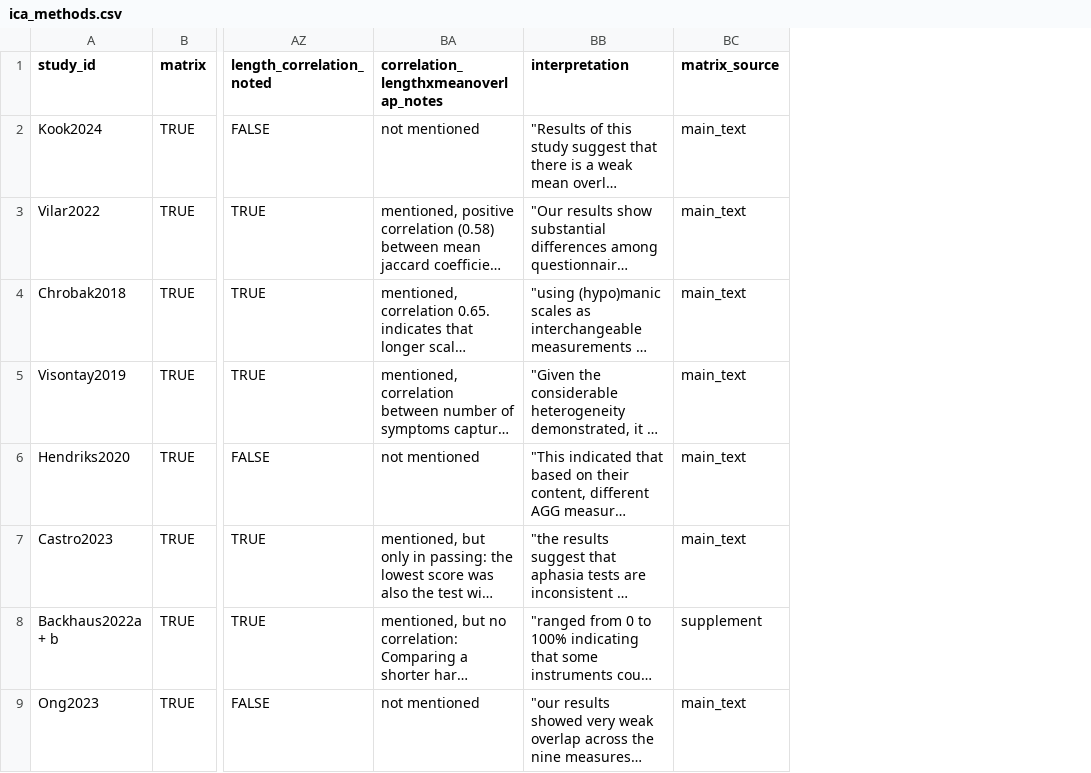
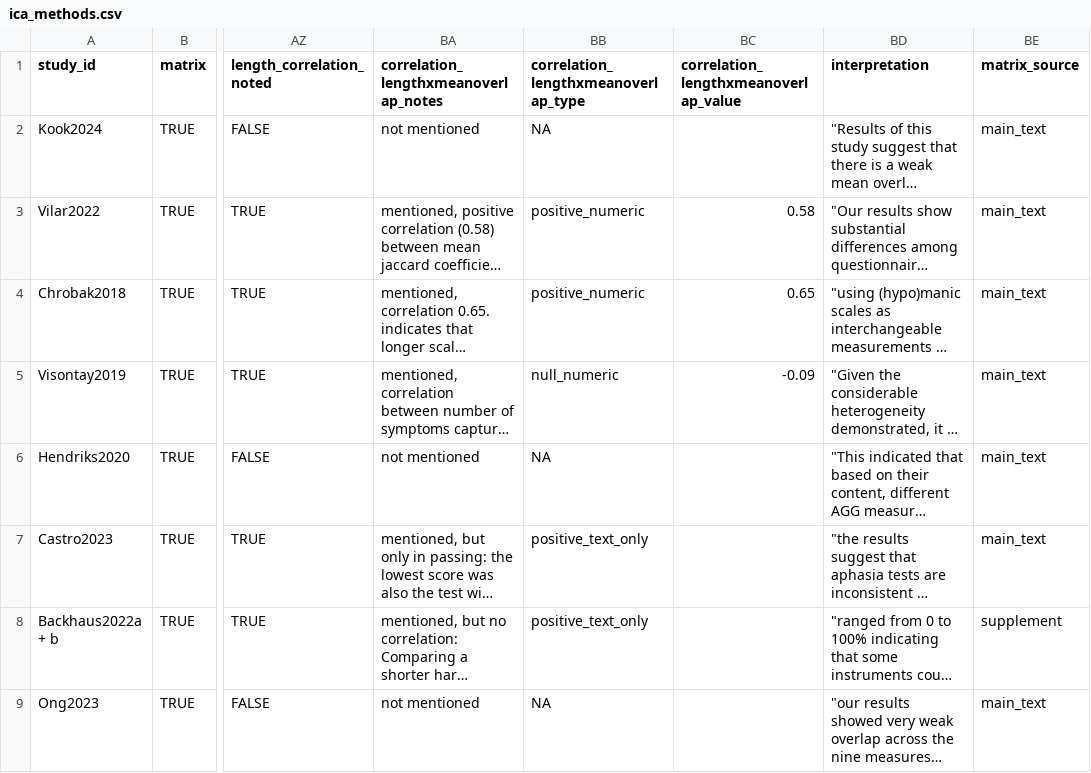
Before and after one commit to LoremIpsum28/ica-methods-synthesis, a CSV file: data/ica_methods.csv, drawn as a sheet; only a part is shown, gaps mark what is left out; long unchanged cells end in …; the diff names each change by its address in the sheet, - before the commit and + after, or states it on an @@ line.

```diff
--- a/data/ica_methods.csv
+++ b/data/ica_methods.csv
+column BB, rows 1-9: correlation_lengthxmeanoverlap_type | NA | positive_numeric | positive_numeric | null_numeric | NA | positive_text_only | positive_text_only | NA
+column BC, rows 1-5: correlation_lengthxmeanoverlap_value |  | 0.58 | 0.65 | -0.09
```
Also changed, not shown: 4 other files.
